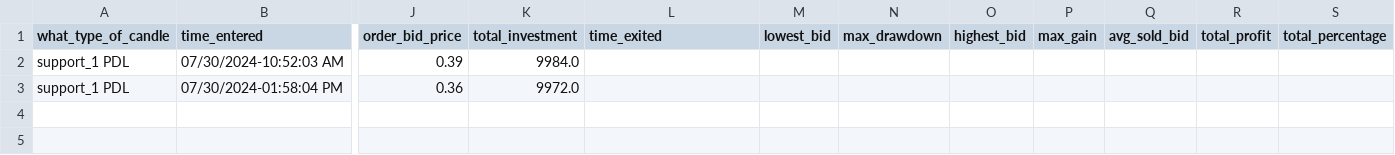
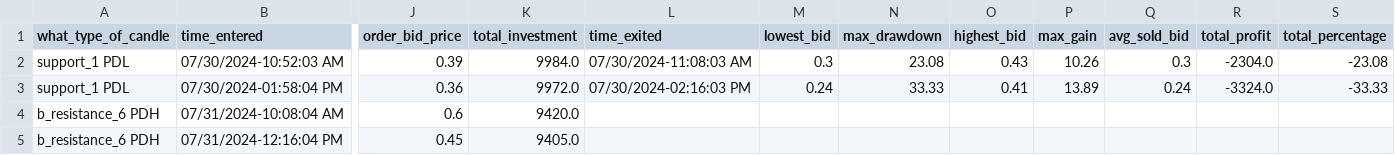
Before and after one commit to Merced3/Flag-Zone-Bot, a CSV file: order_log.csv, drawn as a sheet; only a part is shown, gaps mark what is left out; rows hold the shown columns only; the diff names each change by its address in the sheet, - before the commit and + after, or states it on an @@ line.

Commit message:
week 14 day 3 report
Fixing 'Update Order Details' and end of day report response, ever since i added 100,000$ to the account it has a hard time reading numbers from previous messages when there past 3 characters, now there 4 characters.

```diff
--- a/order_log.csv
+++ b/order_log.csv
-L2 (time_exited): (empty)
+L2 (time_exited): 07/30/2024-11:08:03 AM
-M2 (lowest_bid): (empty)
+M2 (lowest_bid): 0.3
-N2 (max_drawdown): (empty)
+N2 (max_drawdown): 23.08
-O2 (highest_bid): (empty)
+O2 (highest_bid): 0.43
-P2 (max_gain): (empty)
+P2 (max_gain): 10.26
-Q2 (avg_sold_bid): (empty)
+Q2 (avg_sold_bid): 0.3
-R2 (total_profit): (empty)
+R2 (total_profit): -2304.0
-S2 (total_percentage): (empty)
+S2 (total_percentage): -23.08
-L3 (time_exited): (empty)
+L3 (time_exited): 07/30/2024-02:16:03 PM
-M3 (lowest_bid): (empty)
+M3 (lowest_bid): 0.24
-N3 (max_drawdown): (empty)
+N3 (max_drawdown): 33.33
-O3 (highest_bid): (empty)
+O3 (highest_bid): 0.41
-P3 (max_gain): (empty)
+P3 (max_gain): 13.89
-Q3 (avg_sold_bid): (empty)
+Q3 (avg_sold_bid): 0.24
-R3 (total_profit): (empty)
+R3 (total_profit): -3324.0
-S3 (total_percentage): (empty)
+S3 (total_percentage): -33.33
+row 4: b_resistance_6 PDH | 07/31/2024-10:08:04 AM | 0.6 | 9420.0
+row 5: b_resistance_6 PDH | 07/31/2024-12:16:04 PM | 0.45 | 9405.0
```
Also changed, not shown: 6 other files.
